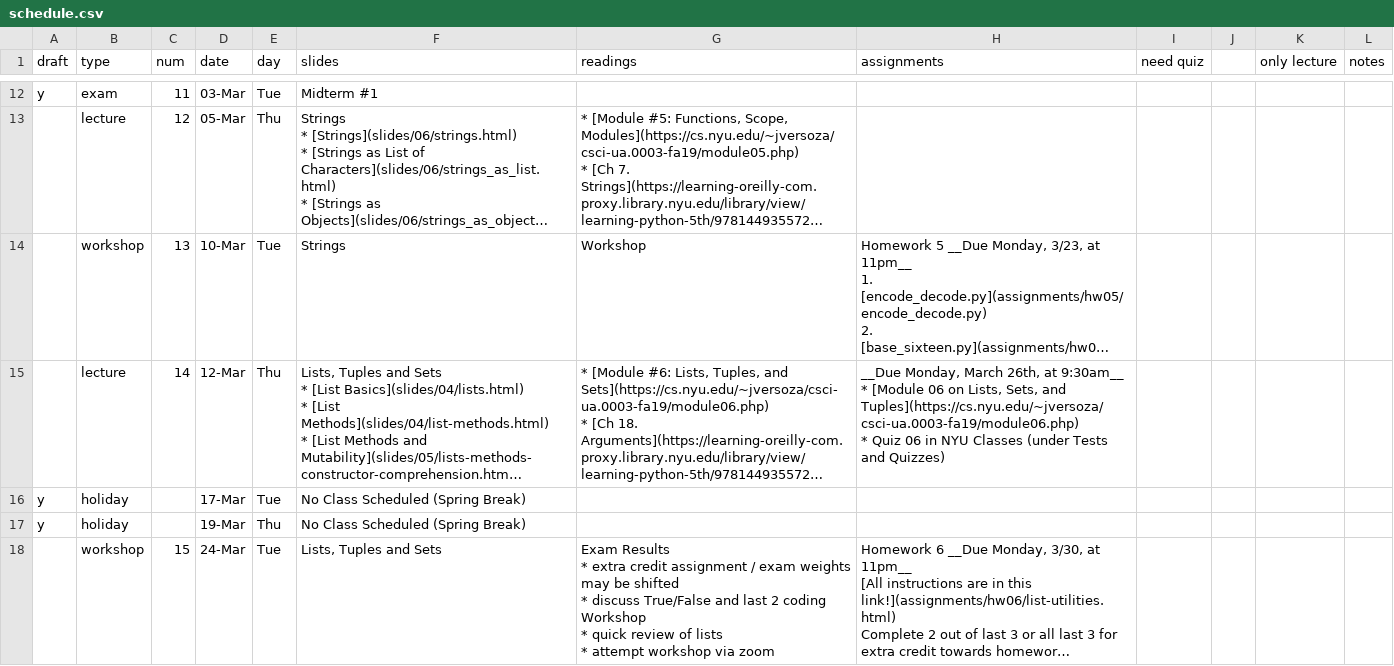
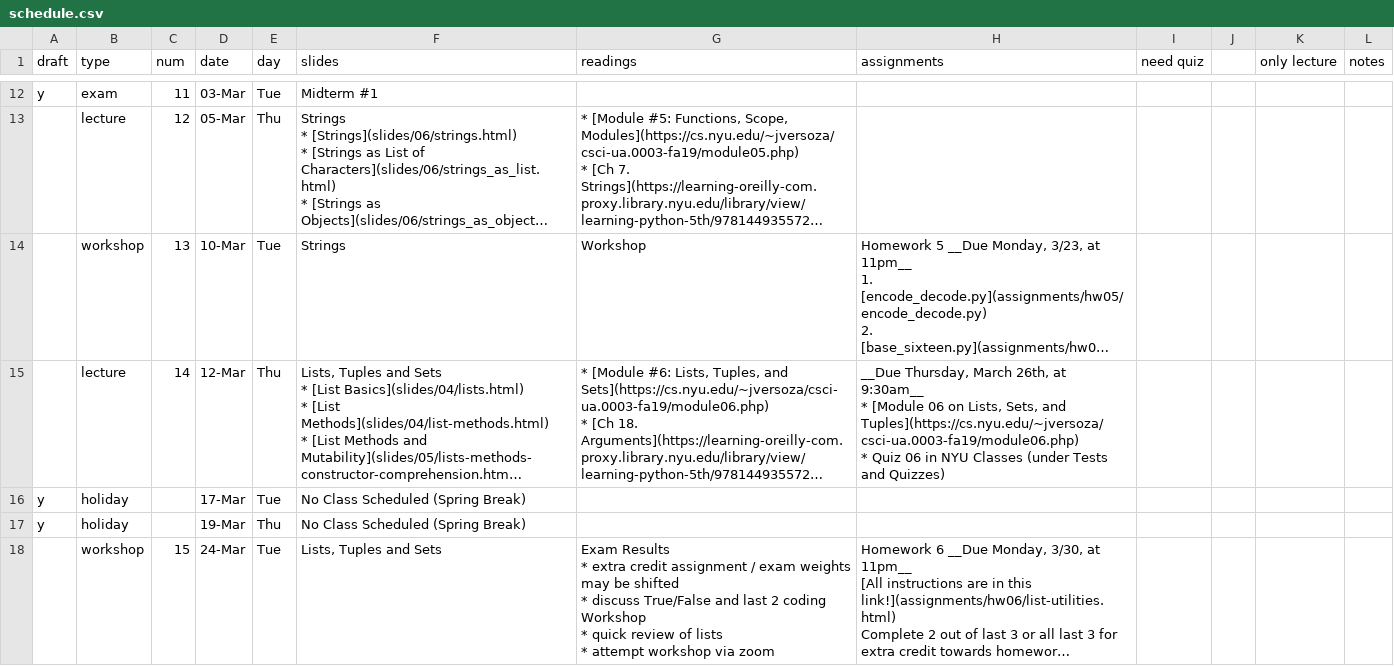
Before and after one commit to foureyes/csci-ua.0003-spring2020-002, a CSV file: _data/schedule.csv, drawn as a sheet; only a part is shown, gaps mark what is left out; long unchanged cells end in …; the diff names each change by its address in the sheet, - before the commit and + after, or states it on an @@ line.

Commit message:
fix schedule

```diff
--- a/_data/schedule.csv
+++ b/_data/schedule.csv
-H15 (assignments): __Due Monday, March 26th,…
+H15 (assignments): __Due Thursday, March 26th,…
```
